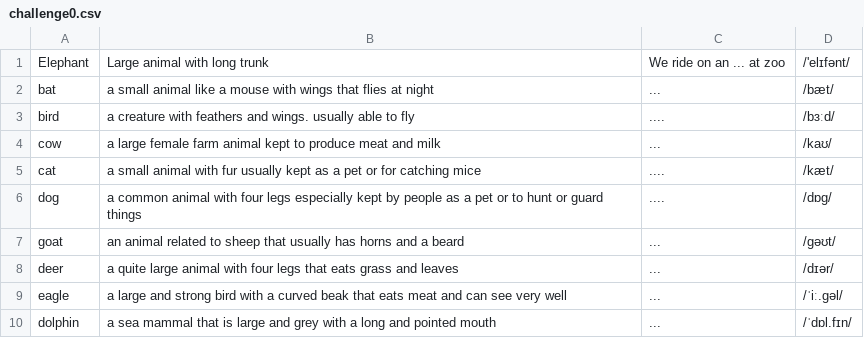
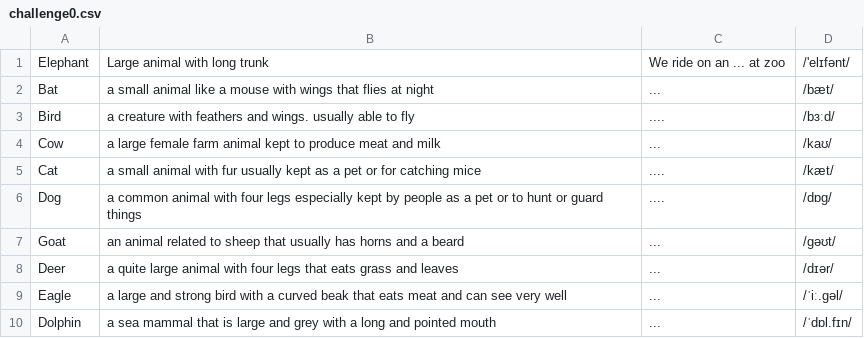
Before and after one commit to Open-pi/spellingwizard, a CSV file: assets/categories/Animals_words/challenge0.csv, drawn as a sheet.

```diff
--- a/assets/categories/Animals_words/challenge0.csv
+++ b/assets/categories/Animals_words/challenge0.csv
@@ -1,10 +1,10 @@
 Elephant,Large animal with long trunk,We ride on an ... at zoo,/'elɪfənt/
-bat,a small animal like a mouse with wings that flies at night,...,/bæt/
-bird,a creature with feathers and wings. usually able to fly,....,/bɜːd/
-cow,a large female farm animal kept to produce meat and milk,...,/kaʊ/
-cat,a small animal with fur usually kept as a pet or for catching mice,....,/kæt/
-dog,a common animal with four legs especially kept by people as a pet or to hunt or guard things,....,/dɒɡ/
-goat,an animal related to sheep that usually has horns and a beard,...,/ɡəʊt/
-deer,a quite large animal with four legs that eats grass and leaves,...,/dɪər/
-eagle,a large and strong bird with a curved beak that eats meat and can see very well,...,/ˈiː.ɡəl/
-dolphin,a sea mammal that is large and grey with a long and pointed mouth,...,/ˈdɒl.fɪn/
+Bat,a small animal like a mouse with wings that flies at night,...,/bæt/
+Bird,a creature with feathers and wings. usually able to fly,....,/bɜːd/
+Cow,a large female farm animal kept to produce meat and milk,...,/kaʊ/
+Cat,a small animal with fur usually kept as a pet or for catching mice,....,/kæt/
+Dog,a common animal with four legs especially kept by people as a pet or to hunt or guard things,....,/dɒɡ/
+Goat,an animal related to sheep that usually has horns and a beard,...,/ɡəʊt/
+Deer,a quite large animal with four legs that eats grass and leaves,...,/dɪər/
+Eagle,a large and strong bird with a curved beak that eats meat and can see very well,...,/ˈiː.ɡəl/
+Dolphin,a sea mammal that is large and grey with a long and pointed mouth,...,/ˈdɒl.fɪn/
```
Also changed, not shown: assets/categories/Abstract_words/challenge0.csv, assets/categories/Abstract_words/challenge1.csv, 13 other files.
